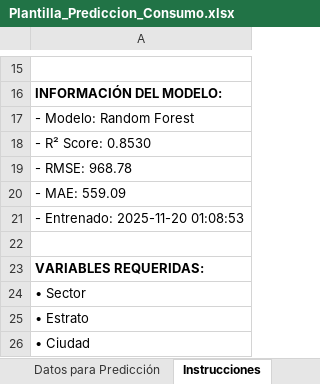
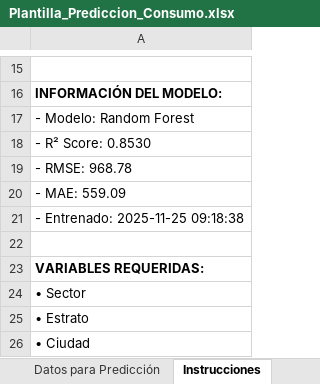
Before and after one commit to claumiseimbett1/curso-Excel-Python-IA, an Excel workbook: BASE_DE_DATOS - TAREAS/REGRESION_ML_EN/Plantilla_Prediccion_Consumo.xlsx, sheet Instrucciones, drawn as a sheet; only a part is shown, gaps mark what is left out; values as stored, in another font and other column widths than the file's, no borders; the diff names each change by its address in the sheet, - before the commit and + after, or states it on an @@ line.

```diff
--- a/BASE_DE_DATOS - TAREAS/REGRESION_ML_EN/Plantilla_Prediccion_Consumo.xlsx (sheet Instrucciones)
+++ b/BASE_DE_DATOS - TAREAS/REGRESION_ML_EN/Plantilla_Prediccion_Consumo.xlsx (sheet Instrucciones)
-A21: - Entrenado: 2025-11-20 01:08:53
+A21: - Entrenado: 2025-11-25 09:18:38
```
Also changed, not shown: sheet Datos para Predicción, 4 other files.
